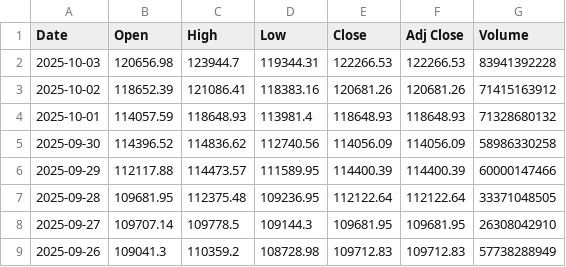
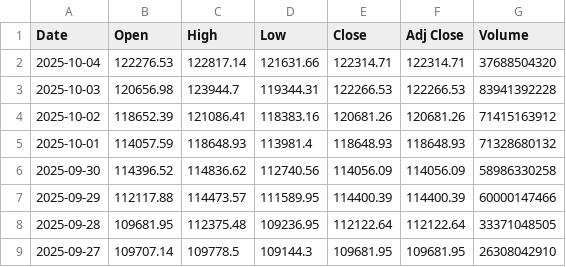
Before and after one commit to kewingchang/CryptoMamba, a CSV file: data/BTC_one_day_pred.csv, drawn as a sheet; only a part is shown; the shorter side is filled out with more unchanged rows.

```diff
--- a/data/BTC_one_day_pred.csv
+++ b/data/BTC_one_day_pred.csv
@@ -1,2 +1,3 @@
 Date,Open,High,Low,Close,Adj Close,Volume
+2025-10-04,122276.53,122817.14,121631.66,122314.71,122314.71,37688504320
 2025-10-03,120656.98,123944.7,119344.31,122266.53,122266.53,83941392228
```
Also changed, not shown: data/ETH_one_day_pred.csv.
